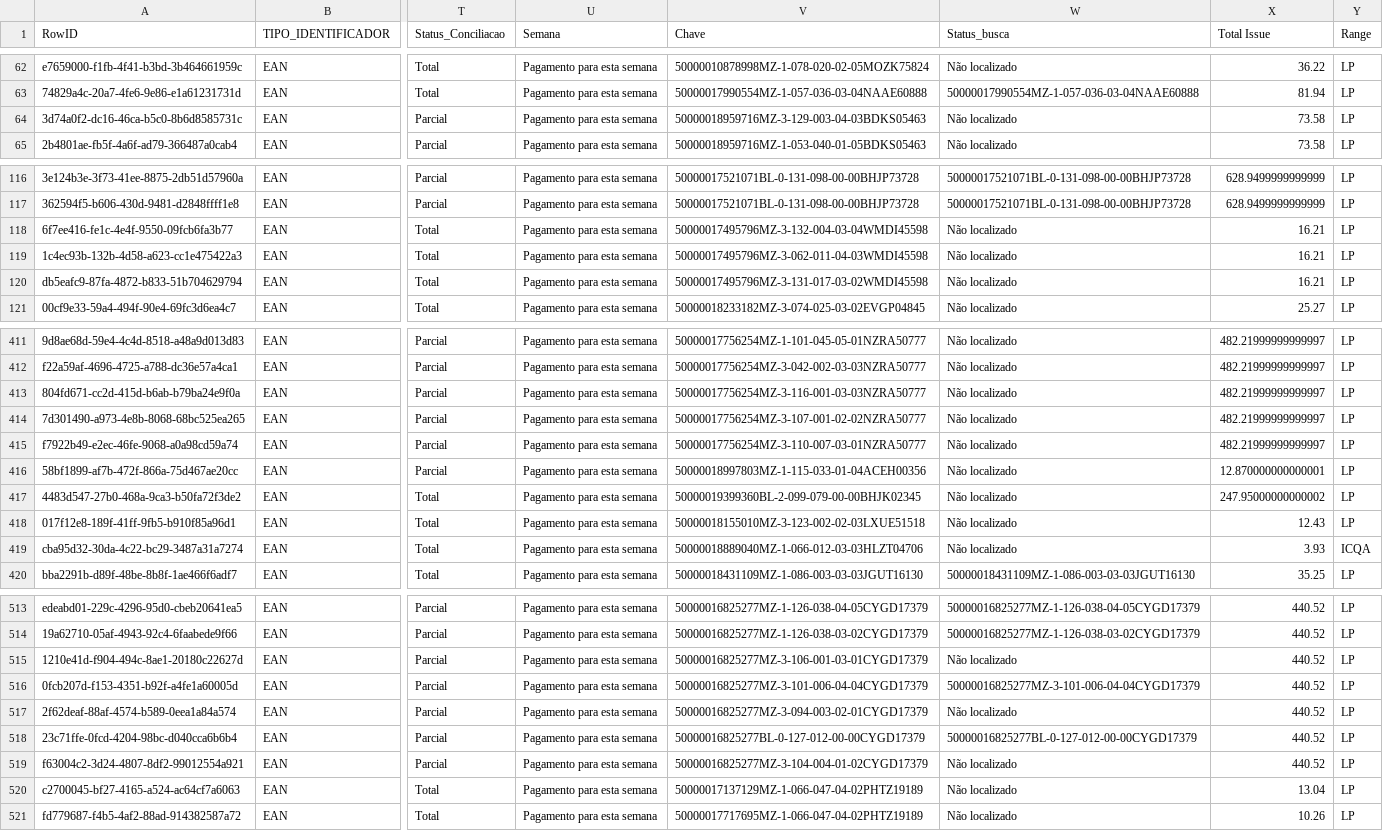
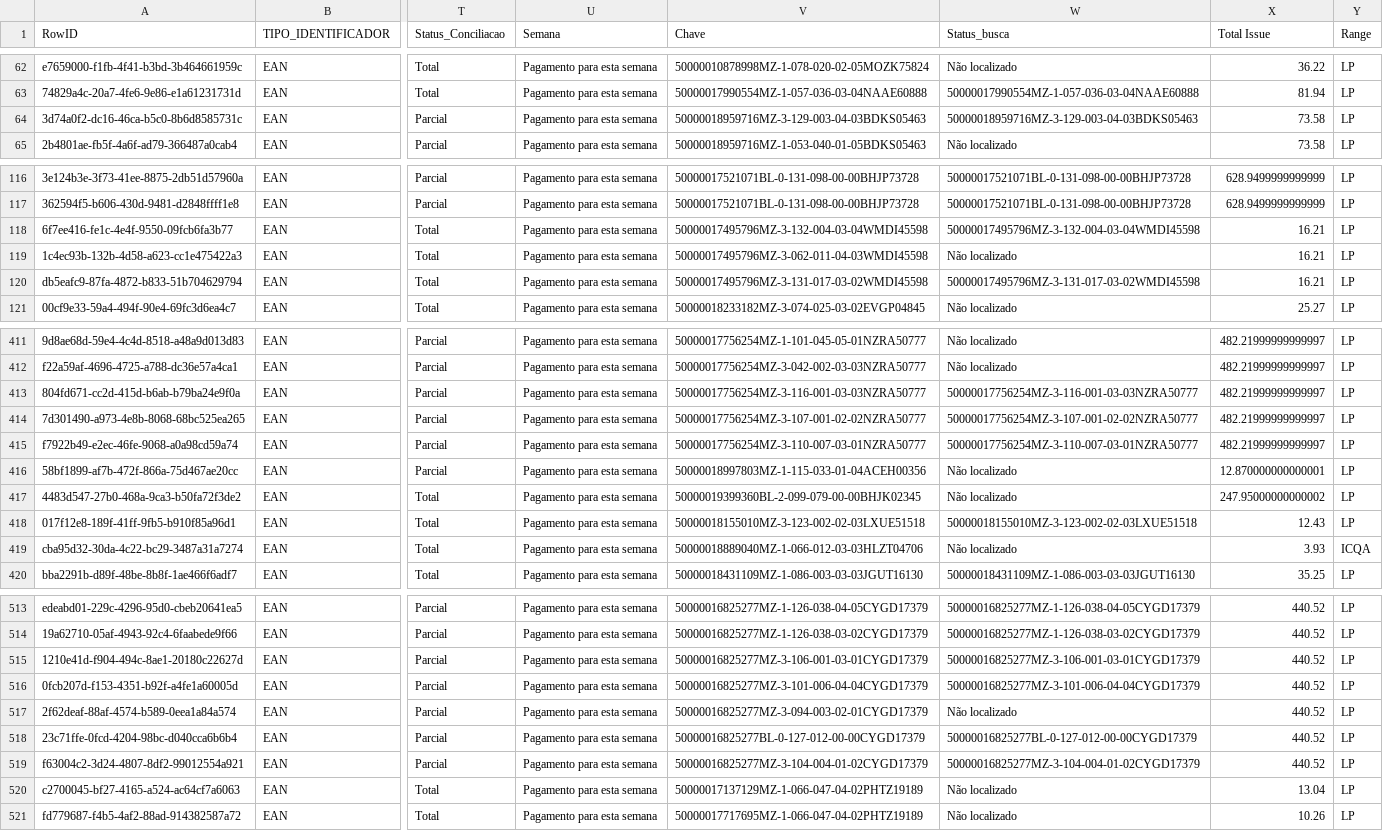
Before and after one commit to ViniciusVauna/ARQUIVOSLP, a CSV file: data_pi2.csv, drawn as a sheet; only a part is shown, gaps mark what is left out; the diff covers the shown part only; the diff names each change by its address in the sheet, - before the commit and + after, or states it on an @@ line.

Commit message:
Auto-update PI2.0 29/04/2026, 19:52:07

```diff
--- a/data_pi2.csv
+++ b/data_pi2.csv
-W64 (Status_busca): Não localizado
+W64 (Status_busca): 50000018959716MZ-3-129-003-04-03BDKS05463
-W118 (Status_busca): Não localizado
+W118 (Status_busca): 50000017495796MZ-3-132-004-03-04WMDI45598
-W120 (Status_busca): Não localizado
+W120 (Status_busca): 50000017495796MZ-3-131-017-03-02WMDI45598
-W413 (Status_busca): Não localizado
+W413 (Status_busca): 50000017756254MZ-3-116-001-03-03NZRA50777
-W414 (Status_busca): Não localizado
+W414 (Status_busca): 50000017756254MZ-3-107-001-02-02NZRA50777
-W415 (Status_busca): Não localizado
+W415 (Status_busca): 50000017756254MZ-3-110-007-03-01NZRA50777
-W418 (Status_busca): Não localizado
+W418 (Status_busca): 50000018155010MZ-3-123-002-02-03LXUE51518
-W515 (Status_busca): Não localizado
+W515 (Status_busca): 50000016825277MZ-3-106-001-03-01CYGD17379
-W519 (Status_busca): Não localizado
+W519 (Status_busca): 50000016825277MZ-3-104-004-01-02CYGD17379
```
Also changed, not shown: 4 edited cells elsewhere in this file.
